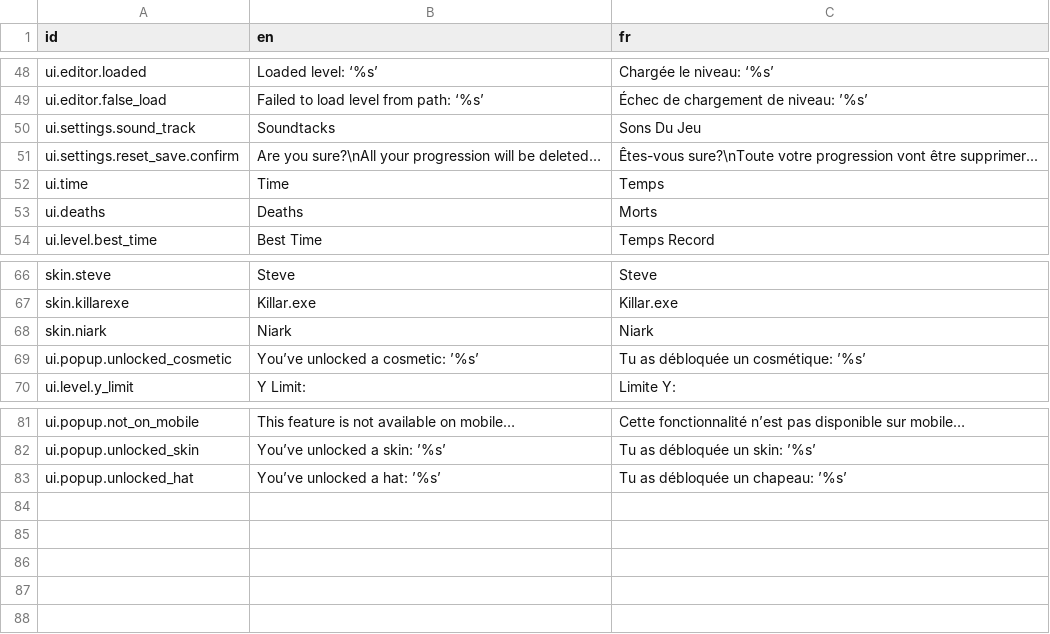
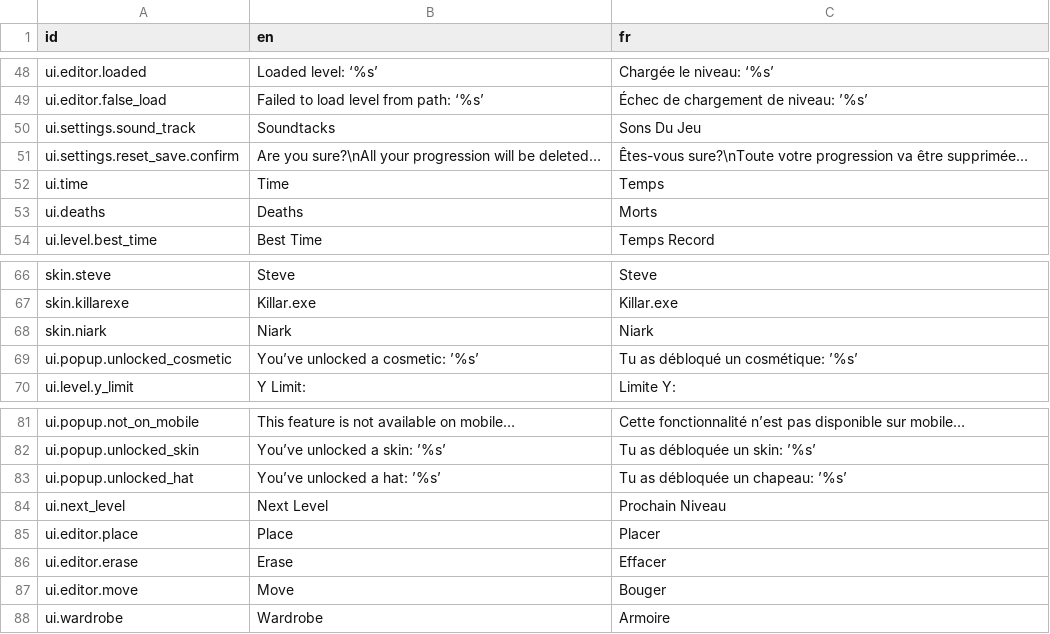
Before and after one commit to Killarexe/Little-Rage, a CSV file: assets/lang/lang.csv, drawn as a sheet; only a part is shown, gaps mark what is left out.

Commit message:
Added Mobile Level Editor
Patched Bugs

Added Translations

```diff
--- a/assets/lang/lang.csv
+++ b/assets/lang/lang.csv
@@ -50,3 +50,3 @@ ui.editor.false_load,Failed to load level from path: ‘%s’,Échec de chargeme
 ui.settings.sound_track,Soundtacks,Sons Du Jeu
-ui.settings.reset_save.confirm,Are you sure?\nAll your progression will be deleted…,Êtes-vous sure?\nToute votre progression vont être supprimer...
+ui.settings.reset_save.confirm,Are you sure?\nAll your progression will be deleted…,Êtes-vous sure?\nToute votre progression va être supprimée…
 ui.time,Time,Temps
@@ -68,3 +68,3 @@ skin.killarexe,Killar.exe,Killar.exe
 skin.niark,Niark,Niark
-ui.popup.unlocked_cosmetic,You’ve unlocked a cosmetic: ’%s’,Tu as débloquée un cosmétique: ’%s’
+ui.popup.unlocked_cosmetic,You’ve unlocked a cosmetic: ’%s’,Tu as débloqué un cosmétique: ’%s’
 ui.level.y_limit,Y Limit:,Limite Y:
@@ -83 +83,6 @@ ui.popup.unlocked_skin,You’ve unlocked a skin: ’%s’,Tu as débloquée un s
 ui.popup.unlocked_hat,You’ve unlocked a hat: ’%s’,Tu as débloquée un chapeau: ’%s’
+ui.next_level,Next Level,Prochain Niveau
+ui.editor.place,Place,Placer
+ui.editor.erase,Erase,Effacer
+ui.editor.move,Move,Bouger
+ui.wardrobe,Wardrobe,Armoire
```
Also changed, not shown: 29 other files.
